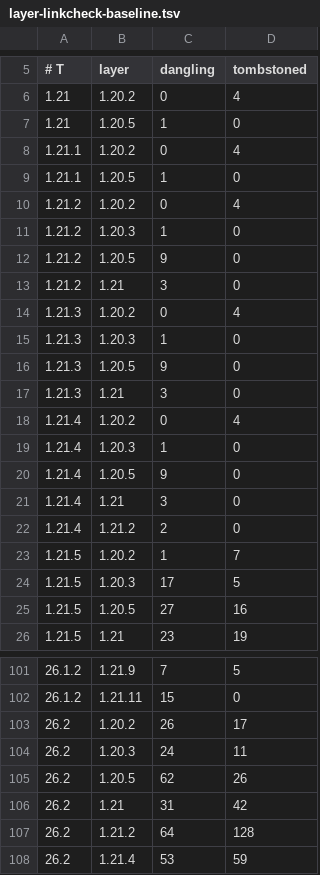
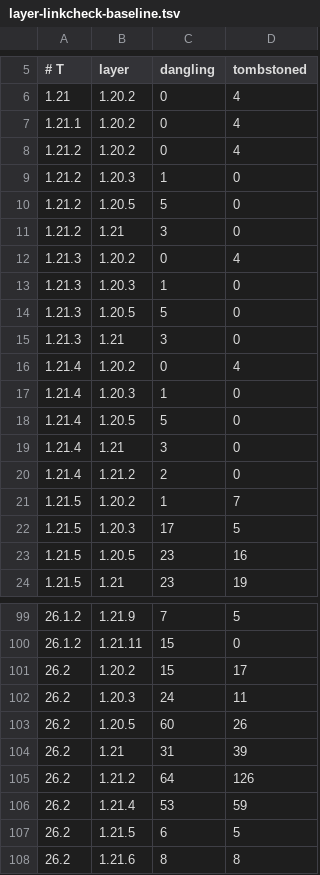
Before and after one commit to dextawa/CenturyBridge, a TSV file: core/segments/layer-linkcheck-baseline.tsv, drawn as a sheet; only a part is shown, gaps mark what is left out; the shorter side is filled out with more unchanged rows; the diff covers the shown part only.

```diff
--- a/core/segments/layer-linkcheck-baseline.tsv
+++ b/core/segments/layer-linkcheck-baseline.tsv
@@ -6,8 +6,6 @@
 1.21	1.20.2	0	4
-1.21	1.20.5	1	0
 1.21.1	1.20.2	0	4
-1.21.1	1.20.5	1	0
 1.21.2	1.20.2	0	4
 1.21.2	1.20.3	1	0
-1.21.2	1.20.5	9	0
+1.21.2	1.20.5	5	0
 1.21.2	1.21	3	0
@@ -15,3 +13,3 @@
 1.21.3	1.20.3	1	0
-1.21.3	1.20.5	9	0
+1.21.3	1.20.5	5	0
 1.21.3	1.21	3	0
@@ -19,3 +17,3 @@
 1.21.4	1.20.3	1	0
-1.21.4	1.20.5	9	0
+1.21.4	1.20.5	5	0
 1.21.4	1.21	3	0
@@ -24,3 +22,3 @@
 1.21.5	1.20.3	17	5
-1.21.5	1.20.5	27	16
+1.21.5	1.20.5	23	16
 1.21.5	1.21	23	19
@@ -102,7 +100,7 @@
 26.1.2	1.21.11	15	0
-26.2	1.20.2	26	17
+26.2	1.20.2	15	17
 26.2	1.20.3	24	11
-26.2	1.20.5	62	26
-26.2	1.21	31	42
-26.2	1.21.2	64	128
+26.2	1.20.5	60	26
+26.2	1.21	31	39
+26.2	1.21.2	64	126
 26.2	1.21.4	53	59
```
Also changed, not shown: 22 edited cells elsewhere in this file.
